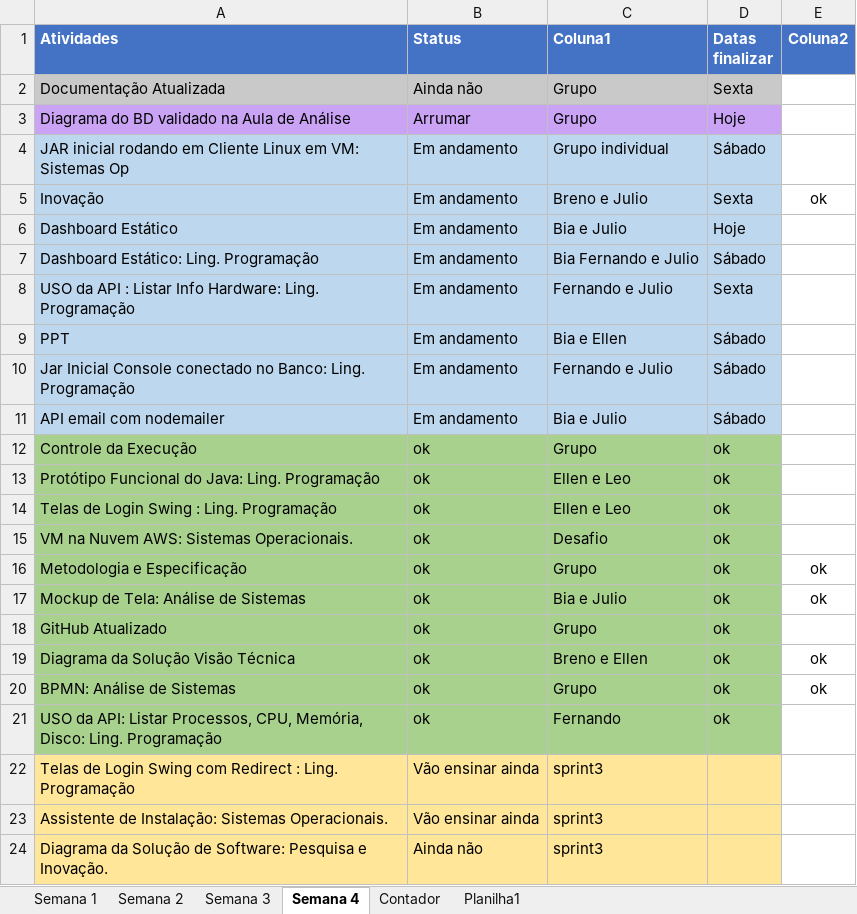
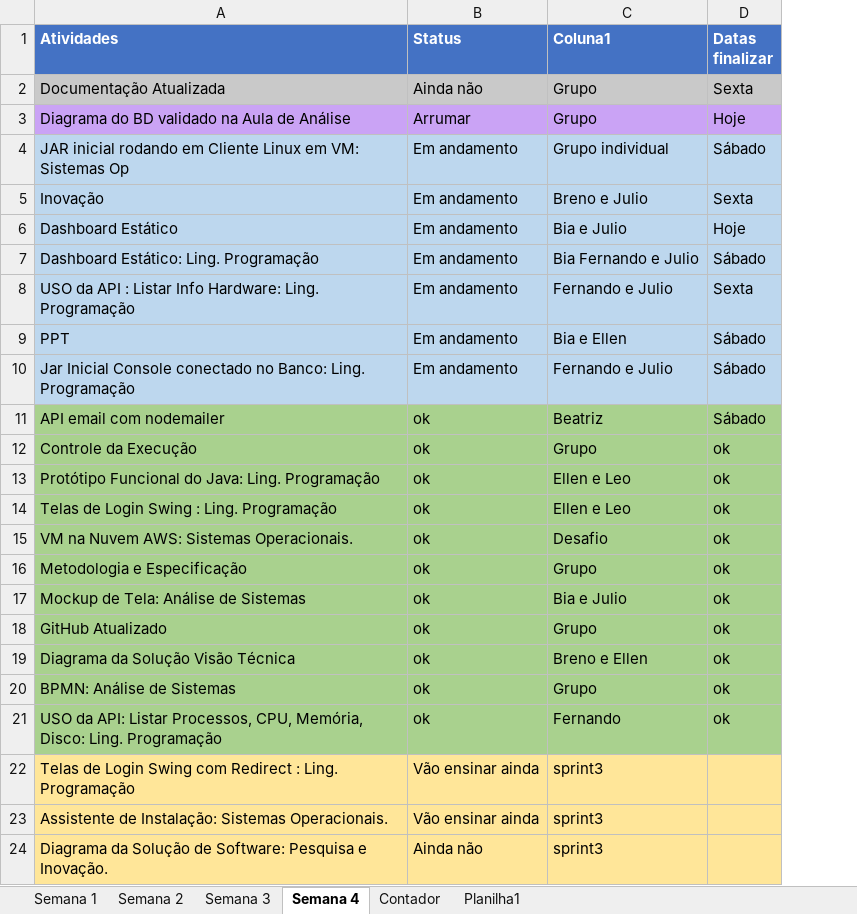
Before and after one commit to Grupo-1-adsa/Grupo-1-adsa, an Excel workbook: Documentação/Excel/ControleExecução.xlsx, sheet Semana 4, drawn as a sheet; values as stored, in another font and other column widths than the file's, no borders; table styles not drawn; the diff names each change by its address in the sheet, - before the commit and + after, or states it on an @@ line.

```diff
--- a/Documentação/Excel/ControleExecução.xlsx (sheet Semana 4)
+++ b/Documentação/Excel/ControleExecução.xlsx (sheet Semana 4)
-column E (Coluna2), rows 5-20: ok |  |  |  |  |  |  |  |  |  |  | ok | ok |  | ok | ok
-A11:D11 fill: #BDD7EE
+A11:D11 fill: #A9D18E
-B11 (Status): Em andamento
+B11 (Status): ok
-C11 (Coluna1): Bia e Julio
+C11 (Coluna1): Beatriz
```
Also changed, not shown: 9 other files.
